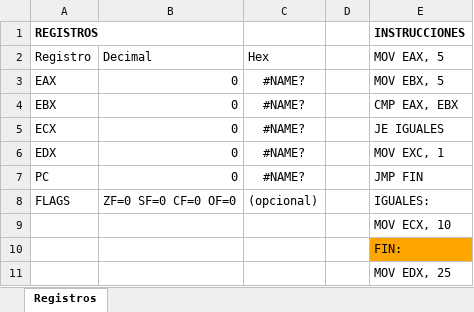
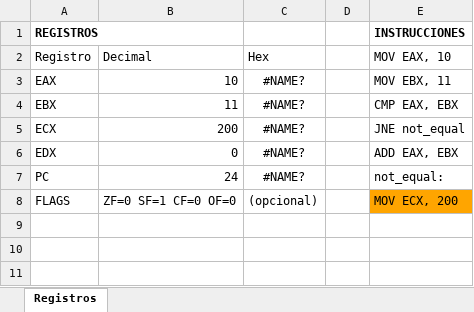
Before and after one commit to dAHTvind888/SimuladorArquiDeCompus, an Excel workbook: src/SimuladorComputadora.xlsm, sheet Registros, drawn as a sheet; values as stored, in another font and other column widths than the file's, no borders; charts and pictures not drawn; the diff names each change by its address in the sheet, - before the commit and + after, or states it on an @@ line.

Commit message:
Cambios pequenos para las Flags

```diff
--- a/src/SimuladorComputadora.xlsm (sheet Registros)
+++ b/src/SimuladorComputadora.xlsm (sheet Registros)
-E2: MOV EAX, 5
+E2: MOV EAX, 10
-B3 (Decimal): 0
+B3 (Decimal): 10
-E3 (MOV EAX, 10): MOV EBX, 5
+E3 (MOV EAX, 10): MOV EBX, 11
-B4 (Decimal): 0
+B4 (Decimal): 11
-B5 (Decimal): 0
+B5 (Decimal): 200
-E5 (MOV EAX, 10): JE IGUALES
+E5 (MOV EAX, 10): JNE not_equal
-E6 (MOV EAX, 10): MOV EXC, 1
+E6 (MOV EAX, 10): ADD EAX, EBX
-B7 (Decimal): 0
+B7 (Decimal): 24
-E7 (MOV EAX, 10): JMP FIN
+E7 (MOV EAX, 10): not_equal:
-B8 (Decimal): ZF=0 SF=0 CF=0 OF=0
+B8 (Decimal): ZF=0 SF=1 CF=0 OF=0
-E8 (MOV EAX, 10): IGUALES:
+E8 (MOV EAX, 10): MOV ECX, 200
-E8 fill: none
+E8 fill: #FFA500
-row 9:  |  |  |  | MOV ECX, 10
-row 10:  |  |  |  | FIN:
-row 11:  |  |  |  | MOV EDX, 25
```
